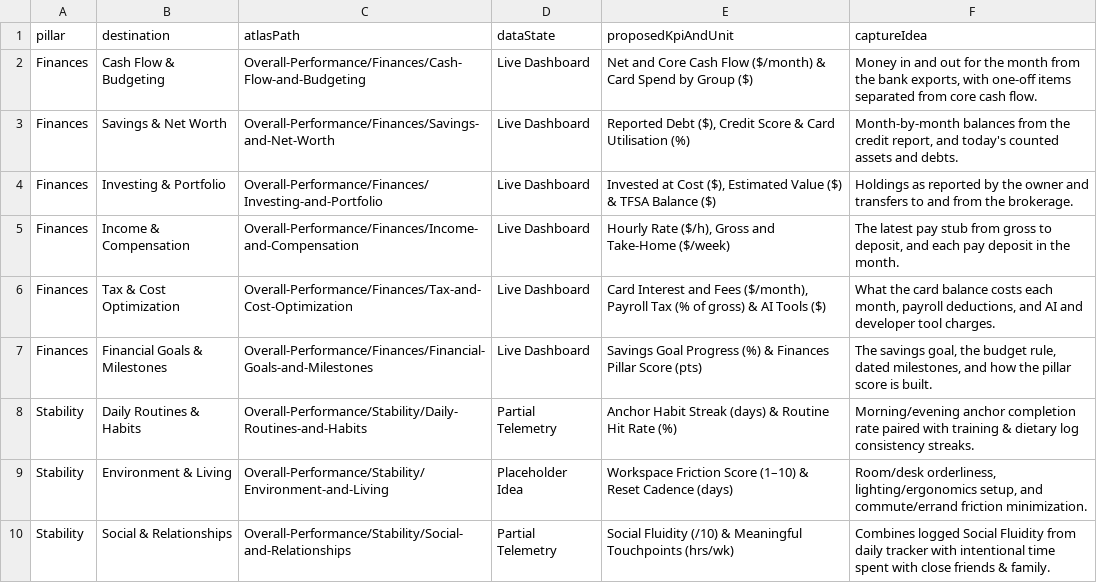
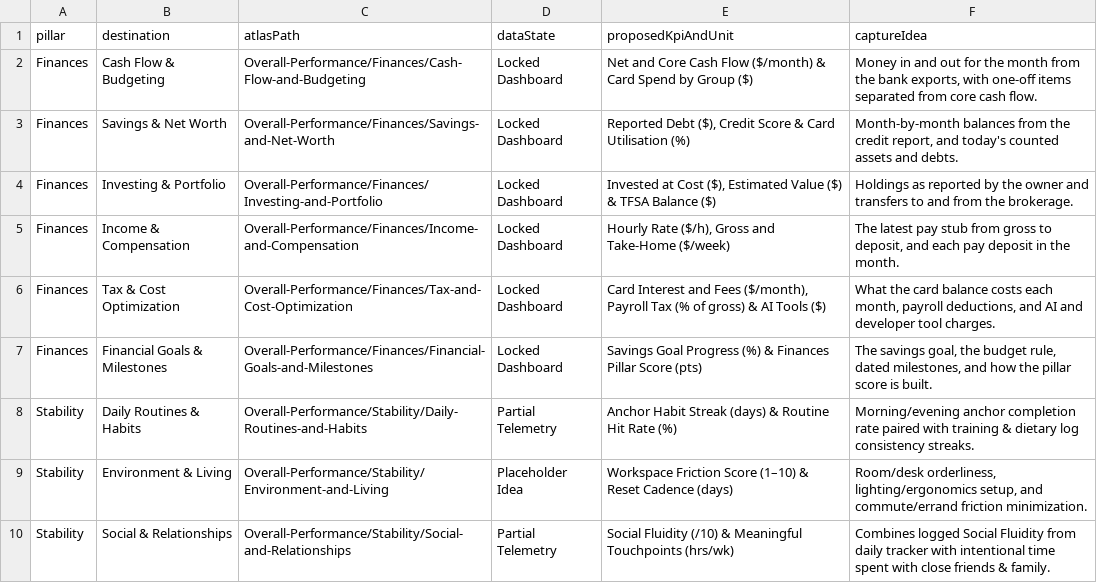
Before and after one commit to l2mcgrat/liammspandasprojects, a CSV file: assets/data/overall-performance-blueprint.csv, drawn as a sheet; only a part is shown.

```diff
--- a/assets/data/overall-performance-blueprint.csv
+++ b/assets/data/overall-performance-blueprint.csv
@@ -1,8 +1,8 @@
 pillar,destination,atlasPath,dataState,proposedKpiAndUnit,captureIdea
-Finances,Cash Flow & Budgeting,Overall-Performance/Finances/Cash-Flow-and-Budgeting,Live Dashboard,Net and Core Cash Flow ($/month) & Card Spend by Group ($),"Money in and out for the month from the bank exports, with one-off items separated from core cash flow."
-Finances,Savings & Net Worth,Overall-Performance/Finances/Savings-and-Net-Worth,Live Dashboard,"Reported Debt ($), Credit Score & Card Utilisation (%)","Month-by-month balances from the credit report, and today's counted assets and debts."
-Finances,Investing & Portfolio,Overall-Performance/Finances/Investing-and-Portfolio,Live Dashboard,"Invested at Cost ($), Estimated Value ($) & TFSA Balance ($)",Holdings as reported by the owner and transfers to and from the brokerage.
-Finances,Income & Compensation,Overall-Performance/Finances/Income-and-Compensation,Live Dashboard,"Hourly Rate ($/h), Gross and Take-Home ($/week)","The latest pay stub from gross to deposit, and each pay deposit in the month."
-Finances,Tax & Cost Optimization,Overall-Performance/Finances/Tax-and-Cost-Optimization,Live Dashboard,"Card Interest and Fees ($/month), Payroll Tax (% of gross) & AI Tools ($)","What the card balance costs each month, payroll deductions, and AI and developer tool charges."
-Finances,Financial Goals & Milestones,Overall-Performance/Finances/Financial-Goals-and-Milestones,Live Dashboard,Savings Goal Progress (%) & Finances Pillar Score (pts),"The savings goal, the budget rule, dated milestones, and how the pillar score is built."
+Finances,Cash Flow & Budgeting,Overall-Performance/Finances/Cash-Flow-and-Budgeting,Locked Dashboard,Net and Core Cash Flow ($/month) & Card Spend by Group ($),"Money in and out for the month from the bank exports, with one-off items separated from core cash flow."
+Finances,Savings & Net Worth,Overall-Performance/Finances/Savings-and-Net-Worth,Locked Dashboard,"Reported Debt ($), Credit Score & Card Utilisation (%)","Month-by-month balances from the credit report, and today's counted assets and debts."
+Finances,Investing & Portfolio,Overall-Performance/Finances/Investing-and-Portfolio,Locked Dashboard,"Invested at Cost ($), Estimated Value ($) & TFSA Balance ($)",Holdings as reported by the owner and transfers to and from the brokerage.
+Finances,Income & Compensation,Overall-Performance/Finances/Income-and-Compensation,Locked Dashboard,"Hourly Rate ($/h), Gross and Take-Home ($/week)","The latest pay stub from gross to deposit, and each pay deposit in the month."
+Finances,Tax & Cost Optimization,Overall-Performance/Finances/Tax-and-Cost-Optimization,Locked Dashboard,"Card Interest and Fees ($/month), Payroll Tax (% of gross) & AI Tools ($)","What the card balance costs each month, payroll deductions, and AI and developer tool charges."
+Finances,Financial Goals & Milestones,Overall-Performance/Finances/Financial-Goals-and-Milestones,Locked Dashboard,Savings Goal Progress (%) & Finances Pillar Score (pts),"The savings goal, the budget rule, dated milestones, and how the pillar score is built."
 Stability,Daily Routines & Habits,Overall-Performance/Stability/Daily-Routines-and-Habits,Partial Telemetry,Anchor Habit Streak (days) & Routine Hit Rate (%),Morning/evening anchor completion rate paired with training & dietary log consistency streaks.
```
Also changed, not shown: assets/data/overall-performance-pillars.csv, 22 other files.
